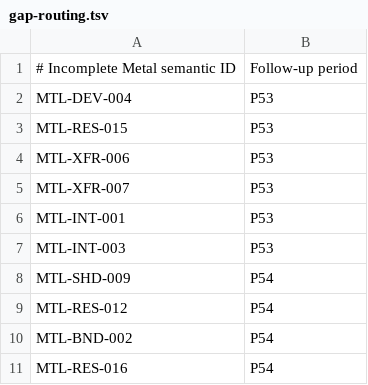
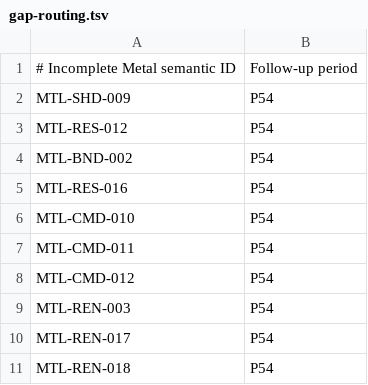
Before and after one commit to HissingRat/vkmtl, a TSV file: docs/develop/period45/gap-routing.tsv, drawn as a sheet; only a part is shown; the shorter side is filled out with more unchanged rows.

Commit message:
feat: complete period 53 external interop

```diff
--- a/docs/develop/period45/gap-routing.tsv
+++ b/docs/develop/period45/gap-routing.tsv
@@ -1,8 +1,2 @@
 # Incomplete Metal semantic ID	Follow-up period
-MTL-DEV-004	P53
-MTL-RES-015	P53
-MTL-XFR-006	P53
-MTL-XFR-007	P53
-MTL-INT-001	P53
-MTL-INT-003	P53
 MTL-SHD-009	P54
```
Also changed, not shown: docs/develop/period45/device-feature-semantic-map.tsv, 44 other files.
